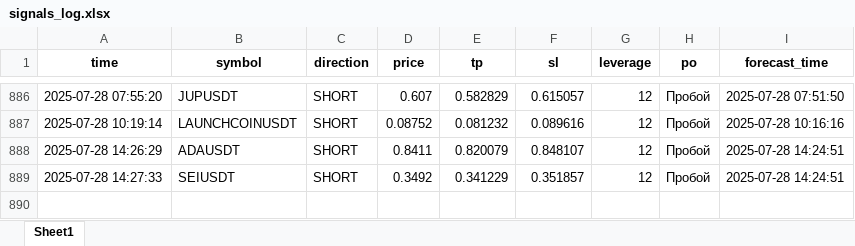
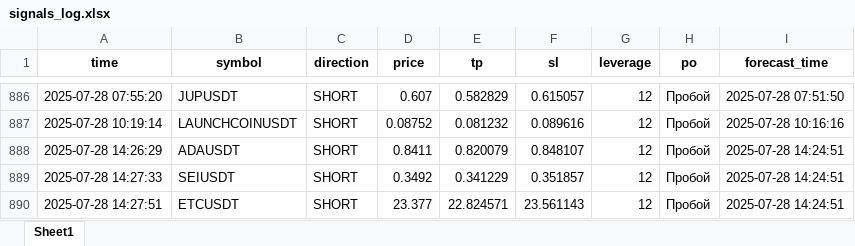
Before and after one commit to brybarrett/crypto-signals, an Excel workbook: signals_log.xlsx, sheet Sheet1, drawn as a sheet; only a part is shown, gaps mark what is left out; values as stored, in another font and other column widths than the file's, no borders; the diff names each change by its address in the sheet, - before the commit and + after, or states it on an @@ line.

Commit message:
Добавлен сигнал ETCUSDT (SHORT)

```diff
--- a/signals_log.xlsx (sheet Sheet1)
+++ b/signals_log.xlsx (sheet Sheet1)
+row 890: 2025-07-28 14:27:51 | ETCUSDT | SHORT | 23.377 | 22.824571 | 23.561143 | 12 | Пробой | 2025-07-28 14:24:51
```
